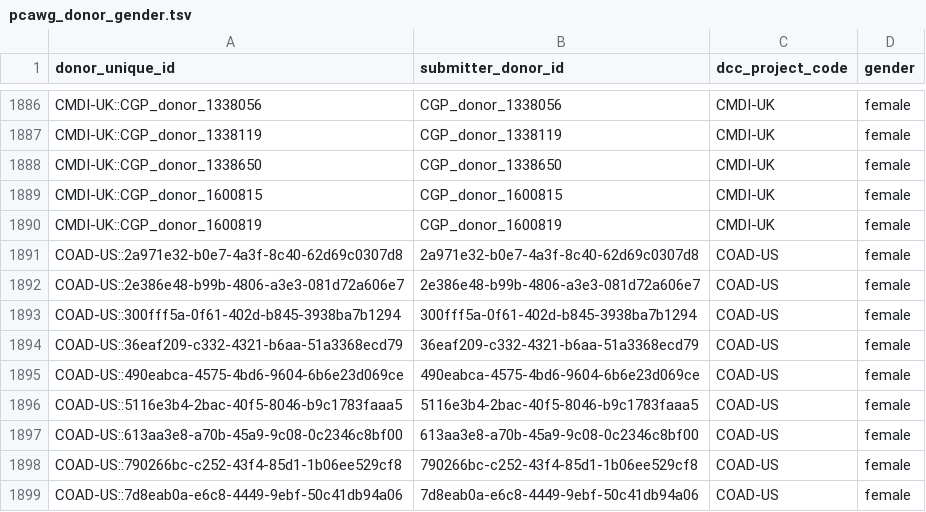
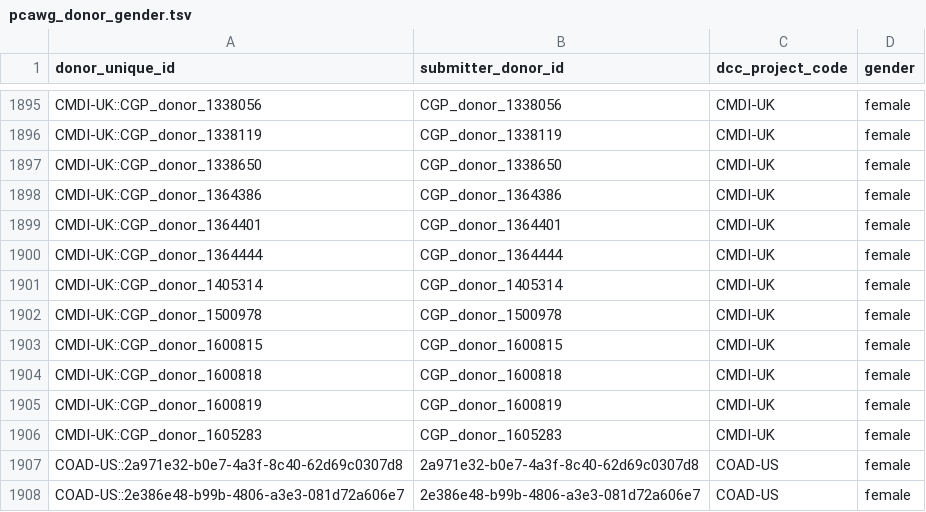
Before and after one commit to ICGC-TCGA-PanCancer/pcawg-ega-submission, a TSV file: annotation/pcawg_donor_gender.tsv, drawn as a sheet; only a part is shown, gaps mark what is left out; the shorter side is filled out with more unchanged rows; the diff covers the shown part only.

```diff
--- a/annotation/pcawg_donor_gender.tsv
+++ b/annotation/pcawg_donor_gender.tsv
@@ -1888,4 +1897,11 @@ CMDI-UK::CGP_donor_1338119	CGP_donor_1338119	CMDI-UK	female
 CMDI-UK::CGP_donor_1338650	CGP_donor_1338650	CMDI-UK	female
+CMDI-UK::CGP_donor_1364386	CGP_donor_1364386	CMDI-UK	female
+CMDI-UK::CGP_donor_1364401	CGP_donor_1364401	CMDI-UK	female
+CMDI-UK::CGP_donor_1364444	CGP_donor_1364444	CMDI-UK	female
+CMDI-UK::CGP_donor_1405314	CGP_donor_1405314	CMDI-UK	female
+CMDI-UK::CGP_donor_1500978	CGP_donor_1500978	CMDI-UK	female
 CMDI-UK::CGP_donor_1600815	CGP_donor_1600815	CMDI-UK	female
+CMDI-UK::CGP_donor_1600818	CGP_donor_1600818	CMDI-UK	female
 CMDI-UK::CGP_donor_1600819	CGP_donor_1600819	CMDI-UK	female
+CMDI-UK::CGP_donor_1605283	CGP_donor_1605283	CMDI-UK	female
 COAD-US::2a971e32-b0e7-4a3f-8c40-62d69c0307d8	2a971e32-b0e7-4a3f-8c40-62d69c0307d8	COAD-US	female
```
Also changed, not shown: 9 added rows, 16 removed rows and 1 moved row elsewhere in this file, 1 other file.
